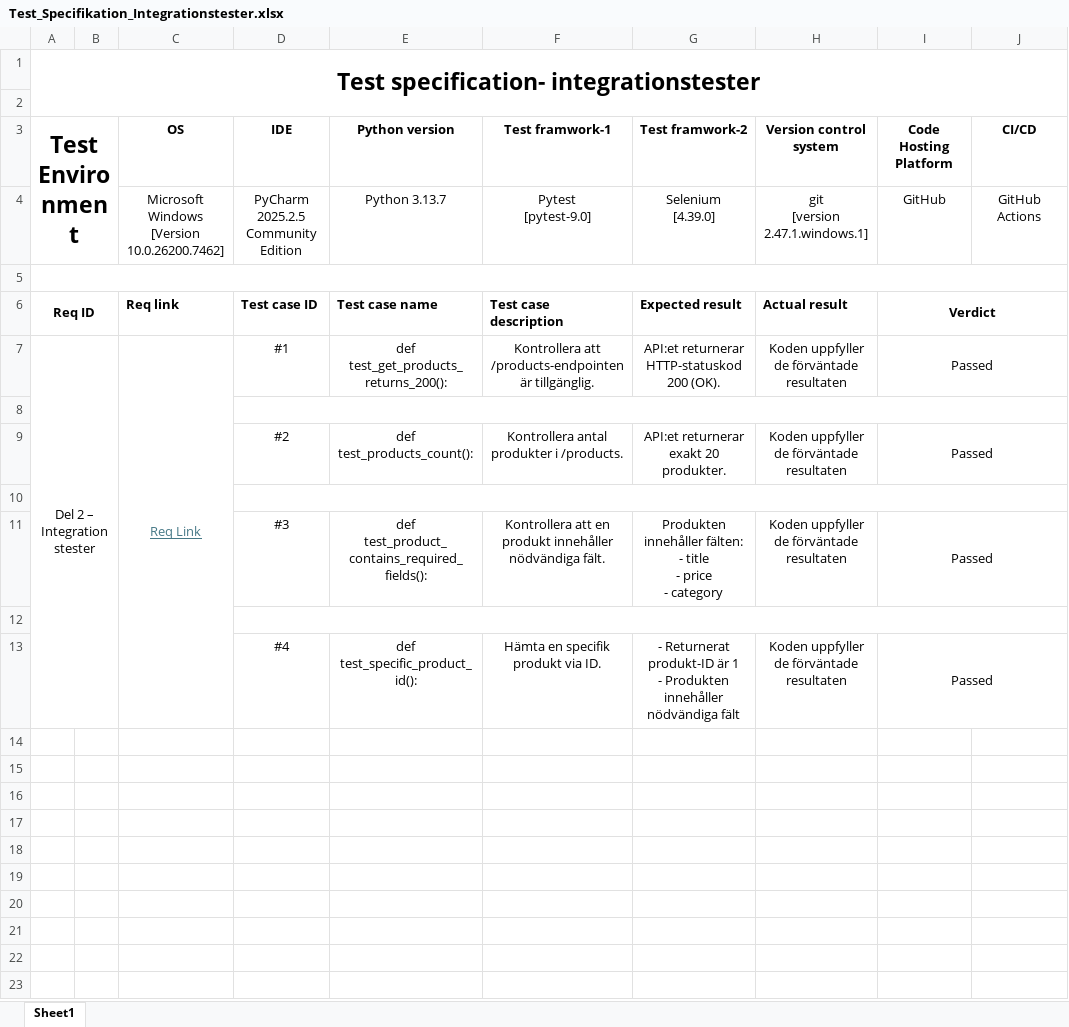
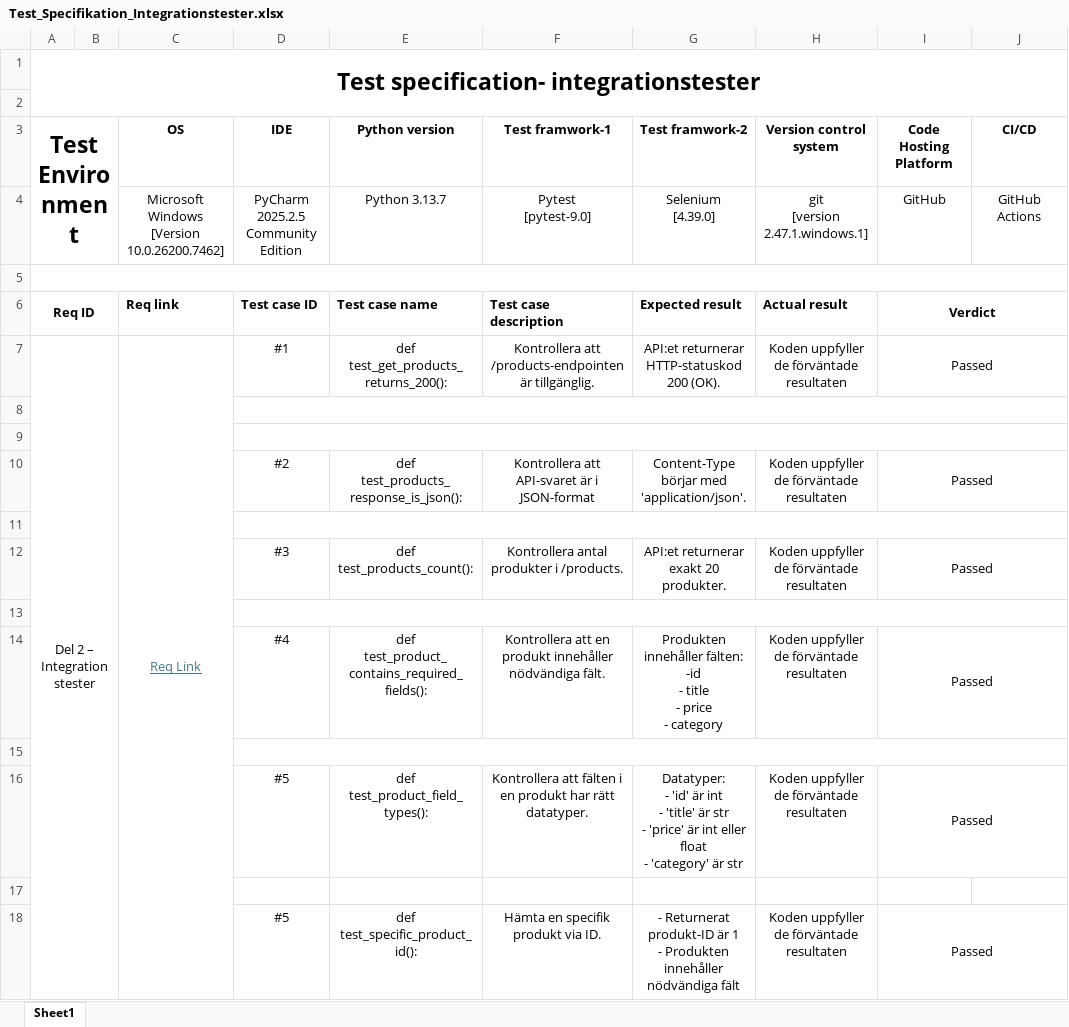
Before and after one commit to Ebesoh/InlamningsUppgift_TA, an Excel workbook: Del_1-Rapport/Test_Specifikation_Integrationstester.xlsx, sheet Sheet1, drawn as a sheet; values as stored, in another font and other column widths than the file's, no borders; removed rows and columns are numbered as before the commit, all else as after; ↵ is a line break in a cell; the diff names each change by its address in the sheet, - before the commit and + after, or states it on an @@ line.

Commit message:
Test specification updated

```diff
--- a/Del_1-Rapport/Test_Specifikation_Integrationstester.xlsx (sheet Sheet1)
+++ b/Del_1-Rapport/Test_Specifikation_Integrationstester.xlsx (sheet Sheet1)
-row 9:  |  |  | #2 | def test_products_count(): | Kontrollera antal produkter i /products. | API:et returnerar exakt 20 produkter. | Koden uppfyller ↵ de förväntade resultaten | Passed
-D10 (IDE): #3
+D10 (IDE): #2
-E10 (Python version): def test_product_contains_required_fields():
+E10 (Python version): def test_products_response_is_json():
-F10 (Test framwork-1): Kontrollera att en produkt innehåller nödvändiga fält.
+F10 (Test framwork-1): Kontrollera att API-svaret är i JSON-format
-G10 (Test framwork-2): Produkten innehåller fälten: ↵ - title ↵ - price ↵ - category
+G10 (Test framwork-2): Content-Type börjar med 'application/json'.
+row 12:  |  |  | #3 | def test_products_count(): | Kontrollera antal produkter i /products. | API:et returnerar exakt 20 produkter. | Koden uppfyller ↵ de förväntade resultaten | Passed
+row 13: (empty)
+row 14:  |  |  | #4 | def test_product_contains_required_fields(): | Kontrollera att en produkt innehåller nödvändiga fält. | Produkten innehåller fälten: ↵ -id ↵ - title ↵ - price ↵ - category | Koden uppfyller ↵ de förväntade resultaten | Passed
+row 15: (empty)
+row 16:  |  |  | #5 | def test_product_field_types(): | Kontrollera att fälten i en produkt har rätt datatyper. | Datatyper: ↵ - 'id' är int ↵ - 'title' är str ↵ - 'price' är int eller float ↵ - 'category' är str | Koden uppfyller ↵ de förväntade resultaten | Passed
+row 17: (empty)
-D18 (IDE): #4
+D18 (IDE): #5
```
